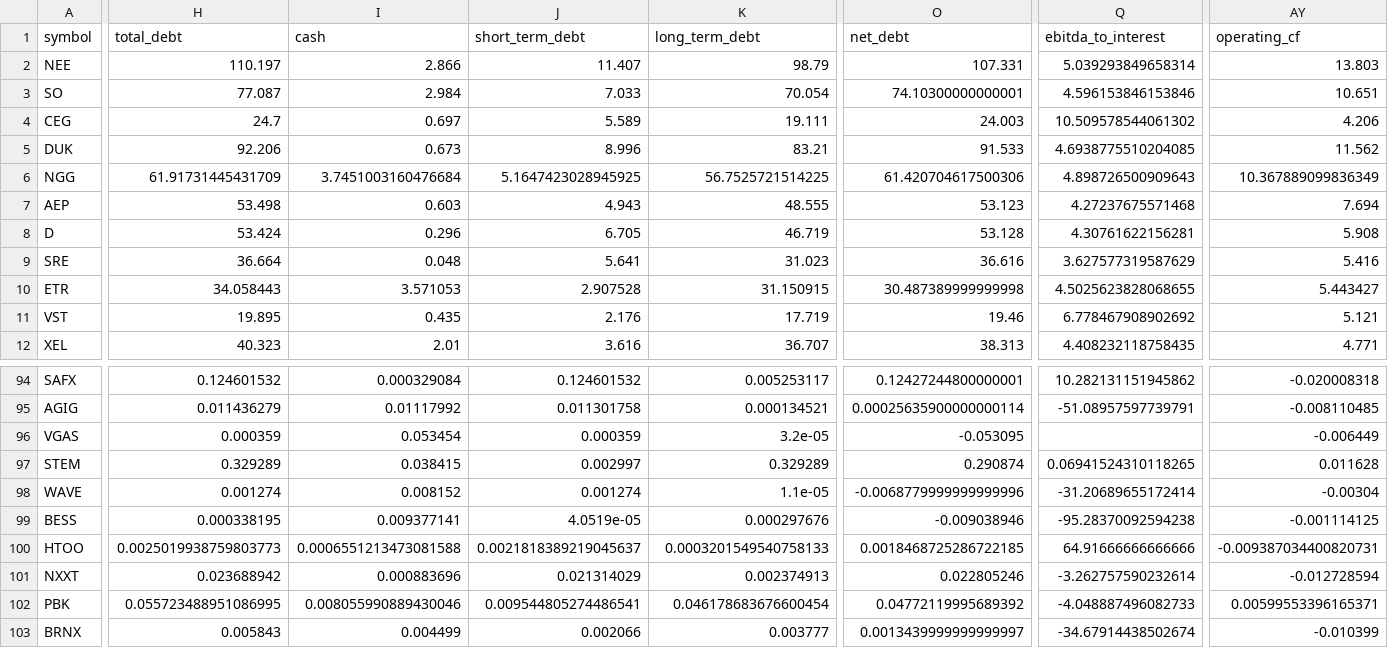
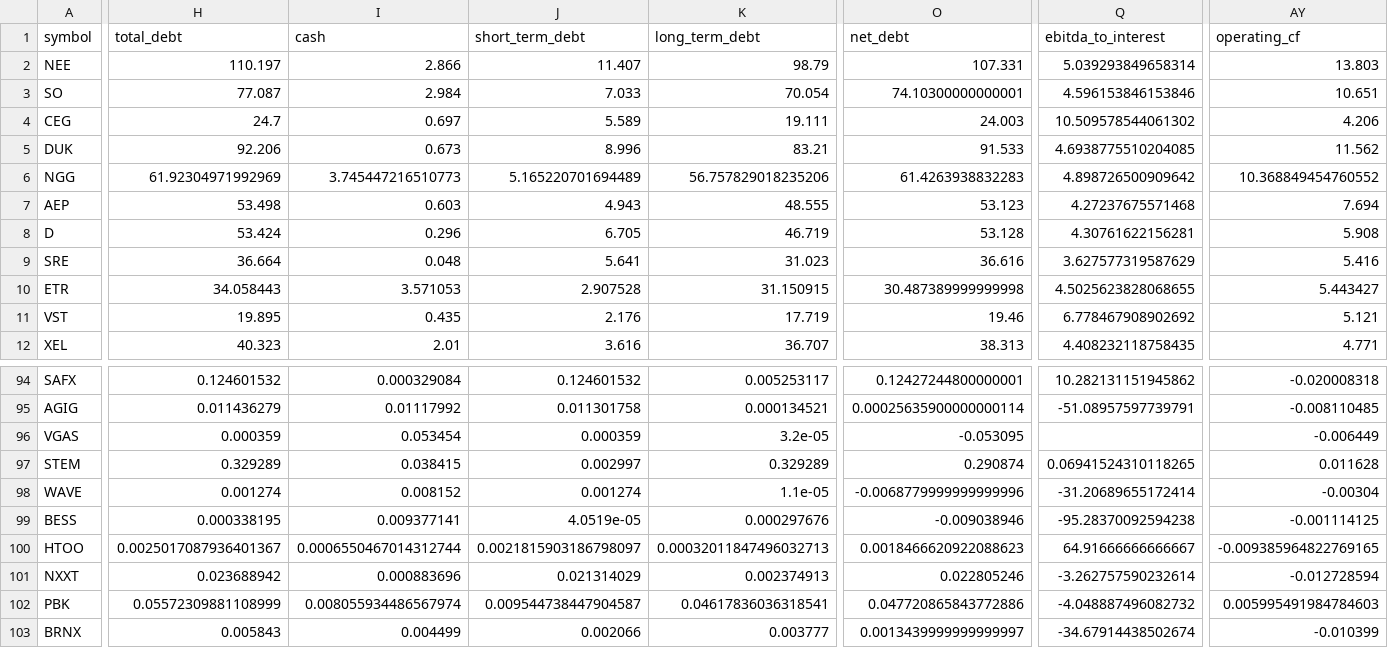
Before and after one commit to khalilvandian/Stock-analysis, a CSV file: data/sector/utilities.csv, drawn as a sheet; only a part is shown, gaps mark what is left out; the diff covers the shown part only; the diff names each change by its address in the sheet, - before the commit and + after, or states it on an @@ line.

```diff
--- a/data/sector/utilities.csv
+++ b/data/sector/utilities.csv
-H6 (total_debt): 61.91731445431709
+H6 (total_debt): 61.92304971992969
-I6 (cash): 3.7451003160476684
+I6 (cash): 3.745447216510773
-J6 (short_term_debt): 5.1647423028945925
+J6 (short_term_debt): 5.165220701694489
-K6 (long_term_debt): 56.7525721514225
+K6 (long_term_debt): 56.757829018235206
-O6 (net_debt): 61.420704617500306
+O6 (net_debt): 61.4263938832283
-Q6 (ebitda_to_interest): 4.898726500909643
+Q6 (ebitda_to_interest): 4.898726500909642
-AY6 (operating_cf): 10.367889099836349
+AY6 (operating_cf): 10.368849454760552
-H100 (total_debt): 0.0025019938759803773
+H100 (total_debt): 0.0025017087936401367
-I100 (cash): 0.0006551213473081588
+I100 (cash): 0.0006550467014312744
-J100 (short_term_debt): 0.0021818389219045637
+J100 (short_term_debt): 0.0021815903186798097
-K100 (long_term_debt): 0.0003201549540758133
+K100 (long_term_debt): 0.00032011847496032713
-O100 (net_debt): 0.0018468725286722185
+O100 (net_debt): 0.0018466620922088623
-Q100 (ebitda_to_interest): 64.91666666666666
+Q100 (ebitda_to_interest): 64.91666666666667
-AY100 (operating_cf): -0.009387034400820731
+AY100 (operating_cf): -0.009385964822769165
-H102 (total_debt): 0.055723488951086995
+H102 (total_debt): 0.05572309881108999
-I102 (cash): 0.008055990889430046
+I102 (cash): 0.008055934486567974
-J102 (short_term_debt): 0.009544805274486541
+J102 (short_term_debt): 0.009544738447904587
-K102 (long_term_debt): 0.046178683676600454
+K102 (long_term_debt): 0.04617836036318541
-O102 (net_debt): 0.04772119995689392
+O102 (net_debt): 0.047720865843772886
-Q102 (ebitda_to_interest): -4.048887496082733
+Q102 (ebitda_to_interest): -4.048887496082732
-AY102 (operating_cf): 0.00599553396165371
+AY102 (operating_cf): 0.005995491984784603
```
Also changed, not shown: 145 edited cells elsewhere in this file, 12 other files.
